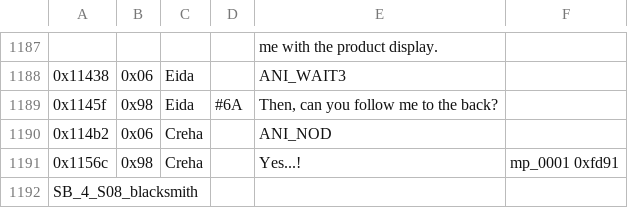
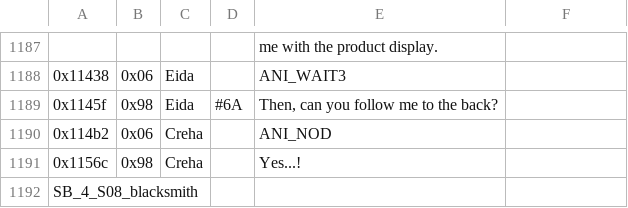
Before and after one commit to dackst/nayuta, a TSV file: script/input/mp_0111.tsv, drawn as a sheet; only a part is shown, gaps mark what is left out; the diff names each change by its address in the sheet, - before the commit and + after, or states it on an @@ line.

```diff
--- a/script/input/mp_0111.tsv
+++ b/script/input/mp_0111.tsv
-F1191: mp_0001 0xfd91
+F1191: (empty)
```
Also changed, not shown: script/input/mp_0002.tsv, script/input/mp_0003.tsv, 11 other files.
